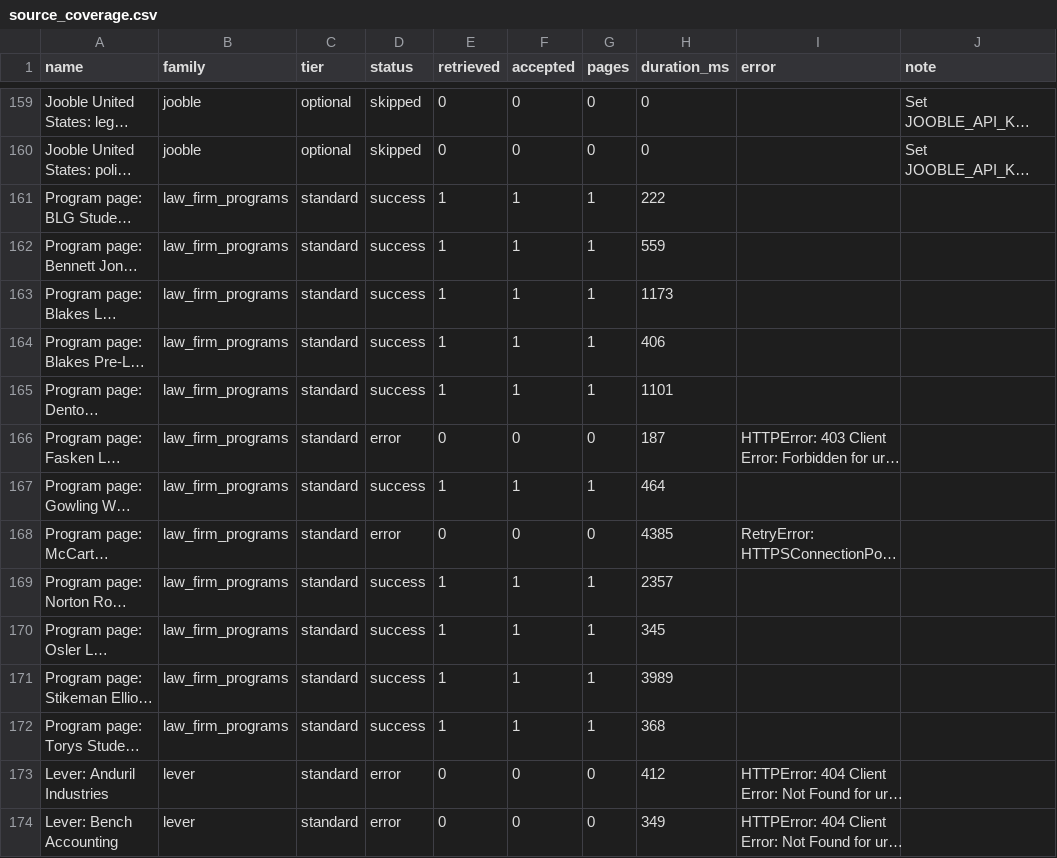
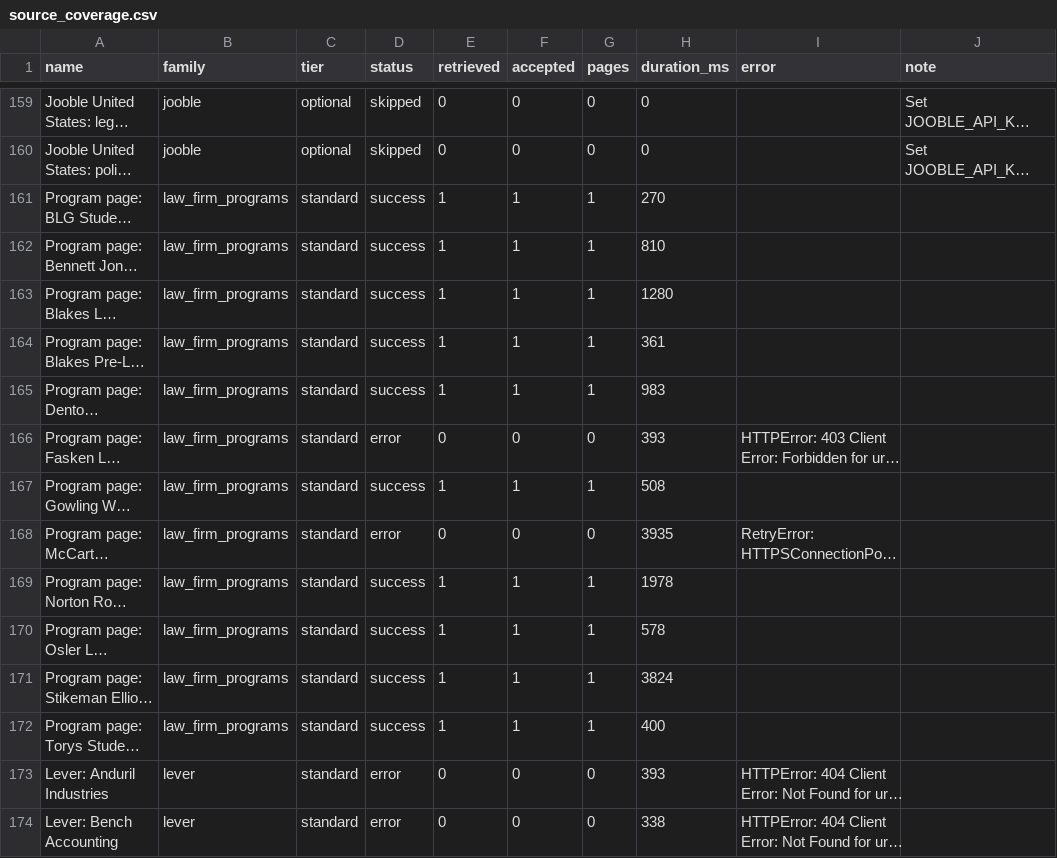
Before and after one commit to jasondu7297/katherine-job-board, a CSV file: data/source_coverage.csv, drawn as a sheet; only a part is shown, gaps mark what is left out; long unchanged cells end in …; the diff covers the shown part only; the diff names each change by its address in the sheet, - before the commit and + after, or states it on an @@ line.

```diff
--- a/data/source_coverage.csv
+++ b/data/source_coverage.csv
-H161 (duration_ms): 222
+H161 (duration_ms): 270
-H162 (duration_ms): 559
+H162 (duration_ms): 810
-H163 (duration_ms): 1173
+H163 (duration_ms): 1280
-H164 (duration_ms): 406
+H164 (duration_ms): 361
-H165 (duration_ms): 1101
+H165 (duration_ms): 983
-H166 (duration_ms): 187
+H166 (duration_ms): 393
-H167 (duration_ms): 464
+H167 (duration_ms): 508
-H168 (duration_ms): 4385
+H168 (duration_ms): 3935
-H169 (duration_ms): 2357
+H169 (duration_ms): 1978
-H170 (duration_ms): 345
+H170 (duration_ms): 578
-H171 (duration_ms): 3989
+H171 (duration_ms): 3824
-H172 (duration_ms): 368
+H172 (duration_ms): 400
-H173 (duration_ms): 412
+H173 (duration_ms): 393
-H174 (duration_ms): 349
+H174 (duration_ms): 338
```
Also changed, not shown: 185 edited cells elsewhere in this file, 6 other files.
